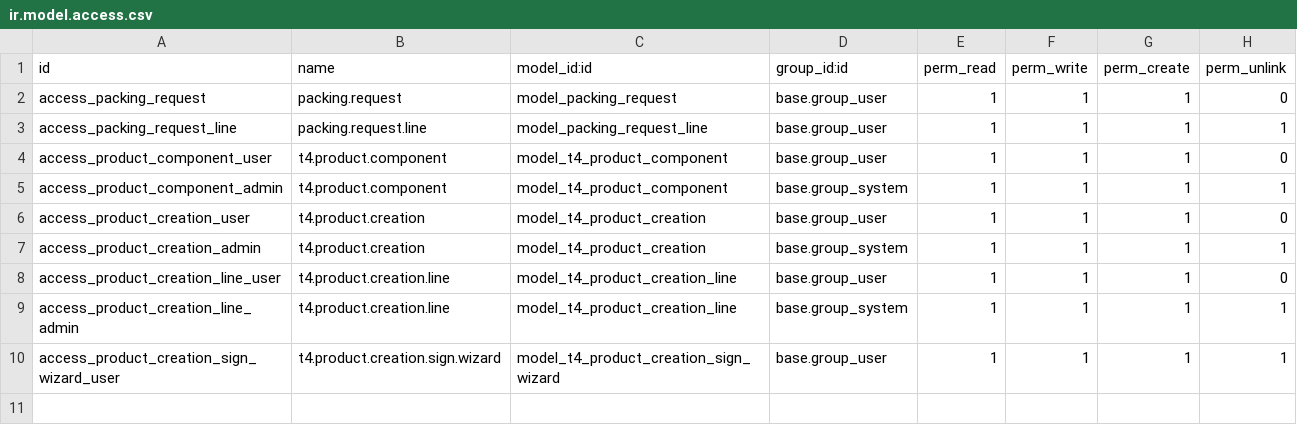
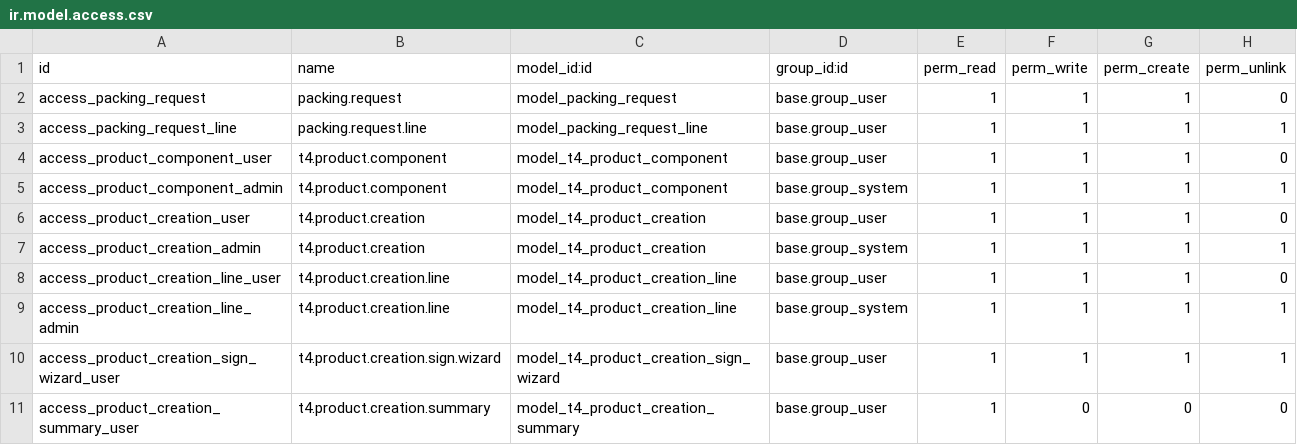
Before and after one commit to T4TEK-DEV/t4_product_package, a CSV file: security/ir.model.access.csv, drawn as a sheet; the diff names each change by its address in the sheet, - before the commit and + after, or states it on an @@ line.

Commit message:
feat(t4_product_package): tab Cấu Thành — TransientModel summary theo product

```diff
--- a/security/ir.model.access.csv
+++ b/security/ir.model.access.csv
+row 11: access_product_creation_summary_user | t4.product.creation.summary | model_t4_product_creation_summary | base.group_user | 1 | 0 | 0 | 0
```
Also changed, not shown: 3 other files.
